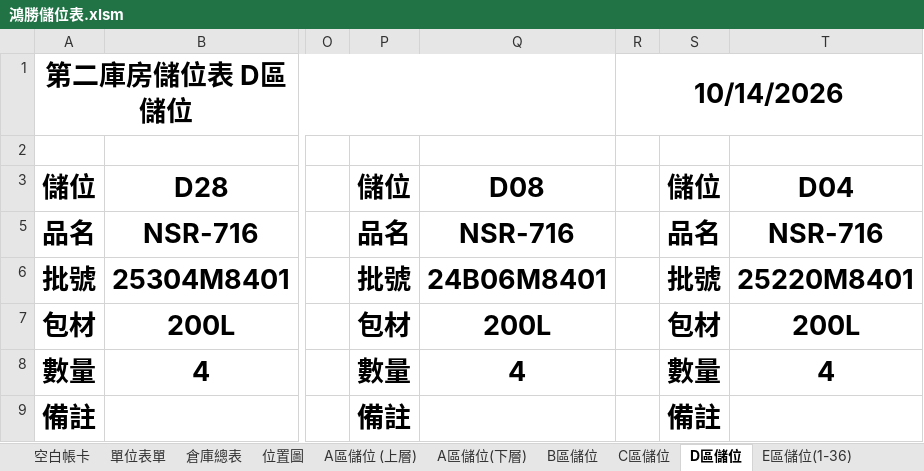
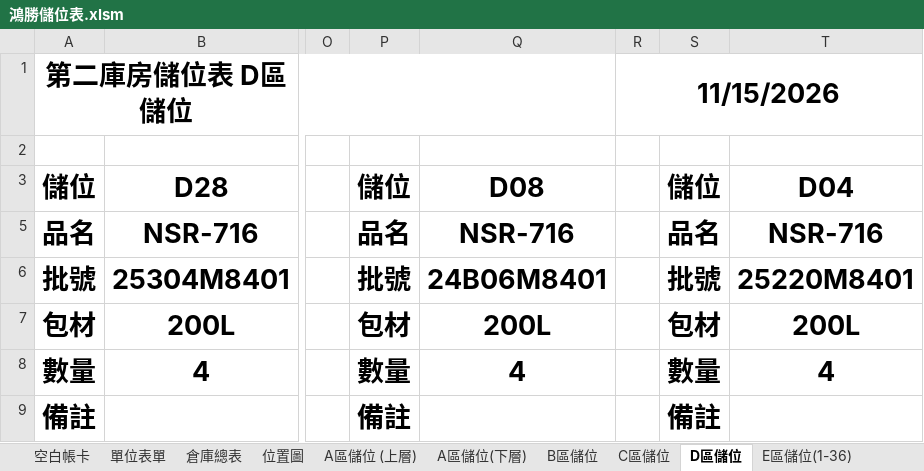
Before and after one commit to shihwei0809/google-agent, an Excel workbook: 儲位記錄/鴻勝儲位表.xlsm, sheet D區儲位, drawn as a sheet; only a part is shown, gaps mark what is left out; values as stored, in another font and other column widths than the file's, no borders; charts and pictures not drawn; the diff names each change by its address in the sheet, - before the commit and + after, or states it on an @@ line.

```diff
--- a/儲位記錄/鴻勝儲位表.xlsm (sheet D區儲位)
+++ b/儲位記錄/鴻勝儲位表.xlsm (sheet D區儲位)
-R1: 10/14/2026
+R1: 11/15/2026
```
Also changed, not shown: sheet C區儲位, sheet A區儲位 (上層), sheet G區儲位, sheet F區儲位, sheet E區儲位(1-36), sheet E區儲位(37-72), 4 more sheets, 33 other files.
